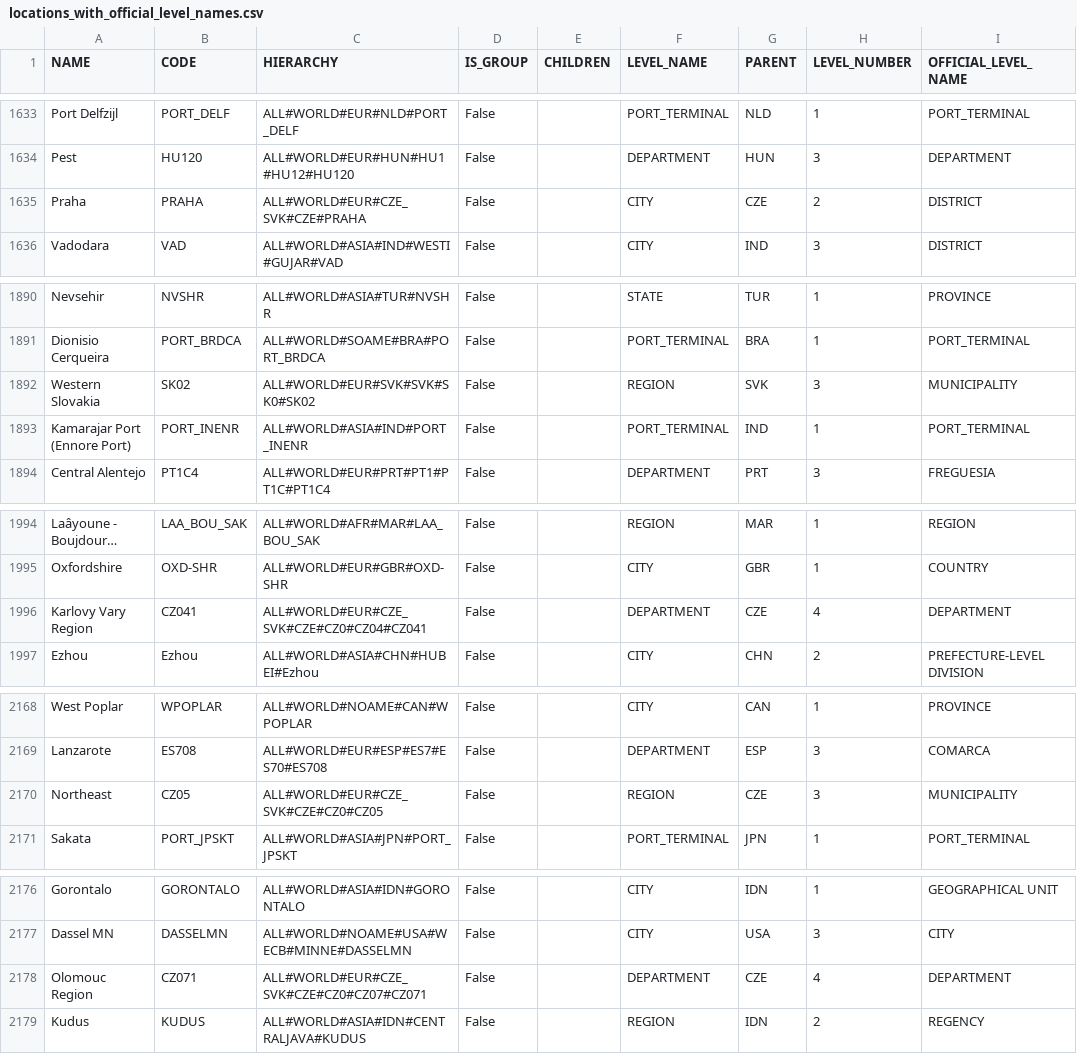
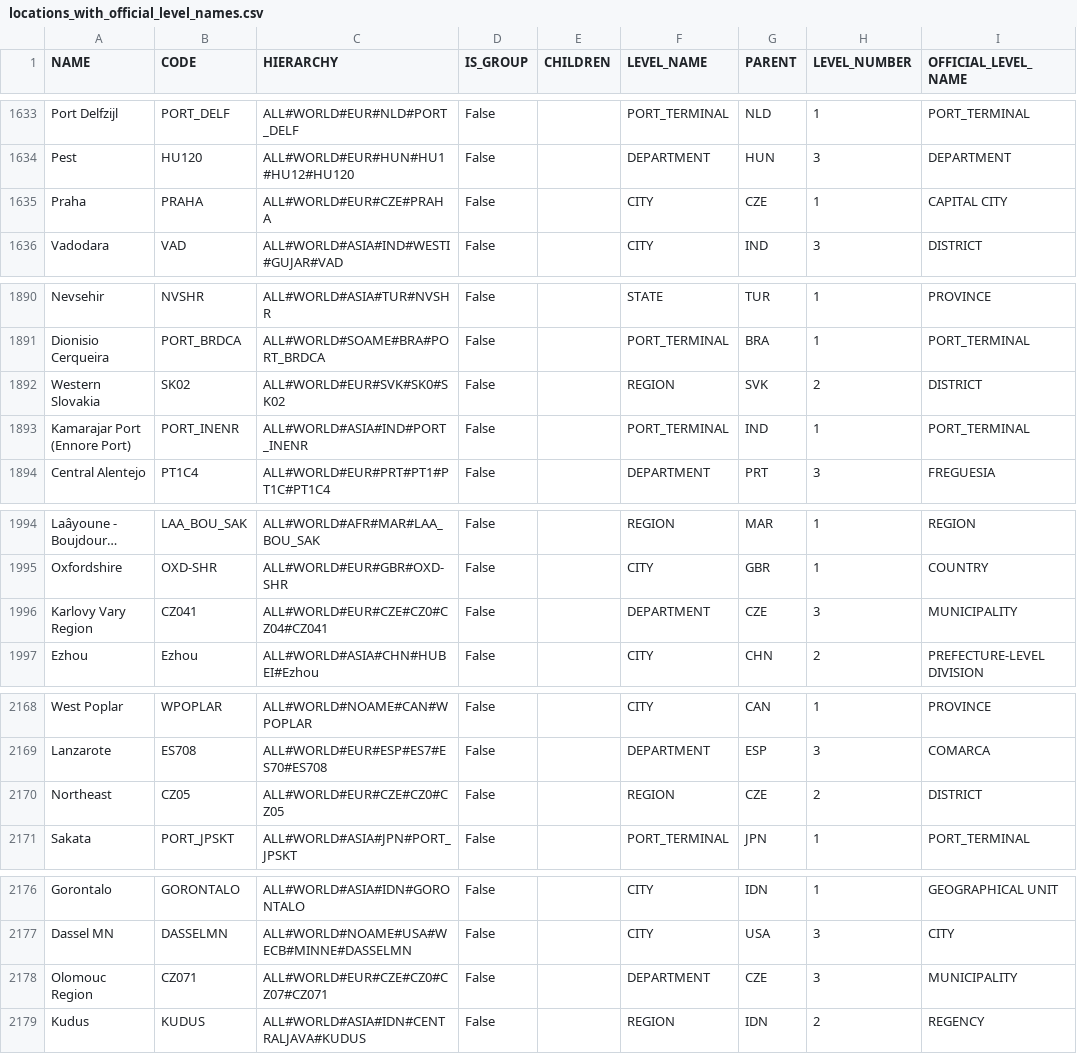
Before and after one commit to raniaderouiche/refs_data_quality_pipeline, a CSV file: data/results/locations_with_official_level_names.csv, drawn as a sheet; only a part is shown, gaps mark what is left out; long unchanged cells end in …; the diff covers the shown part only; the diff names each change by its address in the sheet, - before the commit and + after, or states it on an @@ line.

```diff
--- a/data/results/locations_with_official_level_names.csv
+++ b/data/results/locations_with_official_level_names.csv
-C1635 (HIERARCHY): ALL#WORLD#EUR#CZE_SVK#CZE#PRAHA
+C1635 (HIERARCHY): ALL#WORLD#EUR#CZE#PRAHA
-H1635 (LEVEL_NUMBER): 2
+H1635 (LEVEL_NUMBER): 1
-I1635 (OFFICIAL_LEVEL_NAME): DISTRICT
+I1635 (OFFICIAL_LEVEL_NAME): CAPITAL CITY
-C1892 (HIERARCHY): ALL#WORLD#EUR#SVK#SVK#SK0#SK02
+C1892 (HIERARCHY): ALL#WORLD#EUR#SVK#SK0#SK02
-H1892 (LEVEL_NUMBER): 3
+H1892 (LEVEL_NUMBER): 2
-I1892 (OFFICIAL_LEVEL_NAME): MUNICIPALITY
+I1892 (OFFICIAL_LEVEL_NAME): DISTRICT
-C1996 (HIERARCHY): ALL#WORLD#EUR#CZE_SVK#CZE#CZ0#CZ04#CZ041
+C1996 (HIERARCHY): ALL#WORLD#EUR#CZE#CZ0#CZ04#CZ041
-H1996 (LEVEL_NUMBER): 4
+H1996 (LEVEL_NUMBER): 3
-I1996 (OFFICIAL_LEVEL_NAME): DEPARTMENT
+I1996 (OFFICIAL_LEVEL_NAME): MUNICIPALITY
-C2170 (HIERARCHY): ALL#WORLD#EUR#CZE_SVK#CZE#CZ0#CZ05
+C2170 (HIERARCHY): ALL#WORLD#EUR#CZE#CZ0#CZ05
-H2170 (LEVEL_NUMBER): 3
+H2170 (LEVEL_NUMBER): 2
-I2170 (OFFICIAL_LEVEL_NAME): MUNICIPALITY
+I2170 (OFFICIAL_LEVEL_NAME): DISTRICT
-C2178 (HIERARCHY): ALL#WORLD#EUR#CZE_SVK#CZE#CZ0#CZ07#CZ071
+C2178 (HIERARCHY): ALL#WORLD#EUR#CZE#CZ0#CZ07#CZ071
-H2178 (LEVEL_NUMBER): 4
+H2178 (LEVEL_NUMBER): 3
-I2178 (OFFICIAL_LEVEL_NAME): DEPARTMENT
+I2178 (OFFICIAL_LEVEL_NAME): MUNICIPALITY
```
Also changed, not shown: 152 edited cells elsewhere in this file, data/verif_result/part-00000-d93a48bb-ec74-4d13-9e58-d2c717dd974d-c000.csv, 23 other files.
